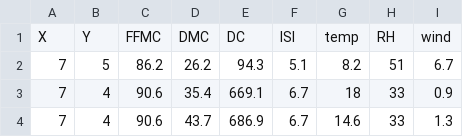
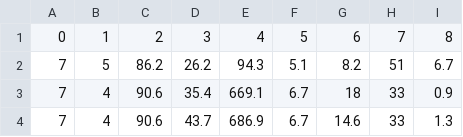
Before and after one commit to Chanaka-IG/chanaka, a CSV file: forestfires.csv, drawn as a sheet; only a part is shown.

Commit message:
modified

```diff
--- a/forestfires.csv
+++ b/forestfires.csv
@@ -1,2 +1,2 @@
-X,Y,FFMC,DMC,DC,ISI,temp,RH,wind
+0,1,2,3,4,5,6,7,8
 7,5,86.2,26.2,94.3,5.1,8.2,51,6.7
```
